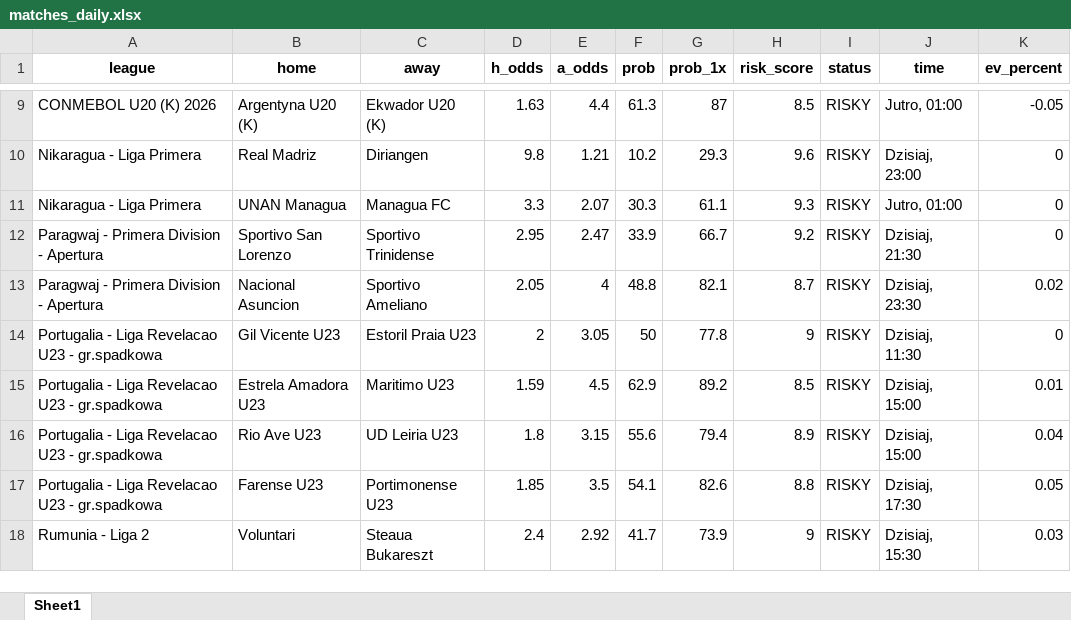
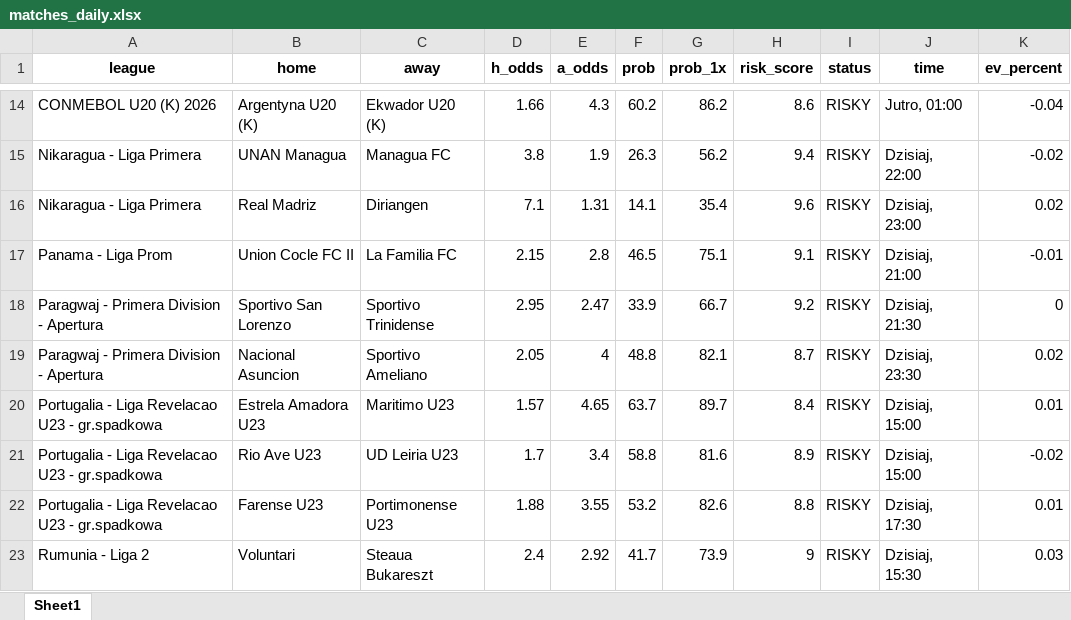
Before and after one commit to Byadiso/webscraper_advanced, an Excel workbook: matches_daily.xlsx, sheet Sheet1, drawn as a sheet; only a part is shown, gaps mark what is left out; values as stored, in another font and other column widths than the file's, no borders; removed rows and columns are numbered as before the commit, all else as after; the diff covers the shown part only; the diff names each change by its address in the sheet, - before the commit and + after, or states it on an @@ line.

```diff
--- a/matches_daily.xlsx (sheet Sheet1)
+++ b/matches_daily.xlsx (sheet Sheet1)
-D14 (h_odds): 1.63
+D14 (h_odds): 1.66
-E14 (a_odds): 4.4
+E14 (a_odds): 4.3
-F14 (prob): 61.3
+F14 (prob): 60.2
-G14 (prob_1x): 87
+G14 (prob_1x): 86.2
-H14 (risk_score): 8.5
+H14 (risk_score): 8.6
-K14 (ev_percent): -0.05
+K14 (ev_percent): -0.04
+row 15: Nikaragua - Liga Primera | UNAN Managua | Managua FC | 3.8 | 1.9 | 26.3 | 56.2 | 9.4 | RISKY | Dzisiaj, 22:00 | -0.02
-D16 (h_odds): 9.8
+D16 (h_odds): 7.1
-E16 (a_odds): 1.21
+E16 (a_odds): 1.31
-F16 (prob): 10.2
+F16 (prob): 14.1
-G16 (prob_1x): 29.3
+G16 (prob_1x): 35.4
-K16 (ev_percent): 0
+K16 (ev_percent): 0.02
-row 11: Nikaragua - Liga Primera | UNAN Managua | Managua FC | 3.3 | 2.07 | 30.3 | 61.1 | 9.3 | RISKY | Jutro, 01:00 | 0
+row 17: Panama - Liga Prom | Union Cocle FC II | La Familia FC | 2.15 | 2.8 | 46.5 | 75.1 | 9.1 | RISKY | Dzisiaj, 21:00 | -0.01
-row 14: Portugalia - Liga Revelacao U23 - gr.spadkowa | Gil Vicente U23 | Estoril Praia U23 | 2 | 3.05 | 50 | 77.8 | 9 | RISKY | Dzisiaj, 11:30 | 0
-D20 (h_odds): 1.59
+D20 (h_odds): 1.57
-E20 (a_odds): 4.5
+E20 (a_odds): 4.65
-F20 (prob): 62.9
+F20 (prob): 63.7
-G20 (prob_1x): 89.2
+G20 (prob_1x): 89.7
-H20 (risk_score): 8.5
+H20 (risk_score): 8.4
-D21 (h_odds): 1.8
+D21 (h_odds): 1.7
-E21 (a_odds): 3.15
+E21 (a_odds): 3.4
-F21 (prob): 55.6
+F21 (prob): 58.8
-G21 (prob_1x): 79.4
+G21 (prob_1x): 81.6
-K21 (ev_percent): 0.04
+K21 (ev_percent): -0.02
-D22 (h_odds): 1.85
+D22 (h_odds): 1.88
-E22 (a_odds): 3.5
+E22 (a_odds): 3.55
-F22 (prob): 54.1
+F22 (prob): 53.2
-K22 (ev_percent): 0.05
+K22 (ev_percent): 0.01
```
Also changed, not shown: 6 added rows, 5 removed rows and 36 edited cells elsewhere in this sheet.
